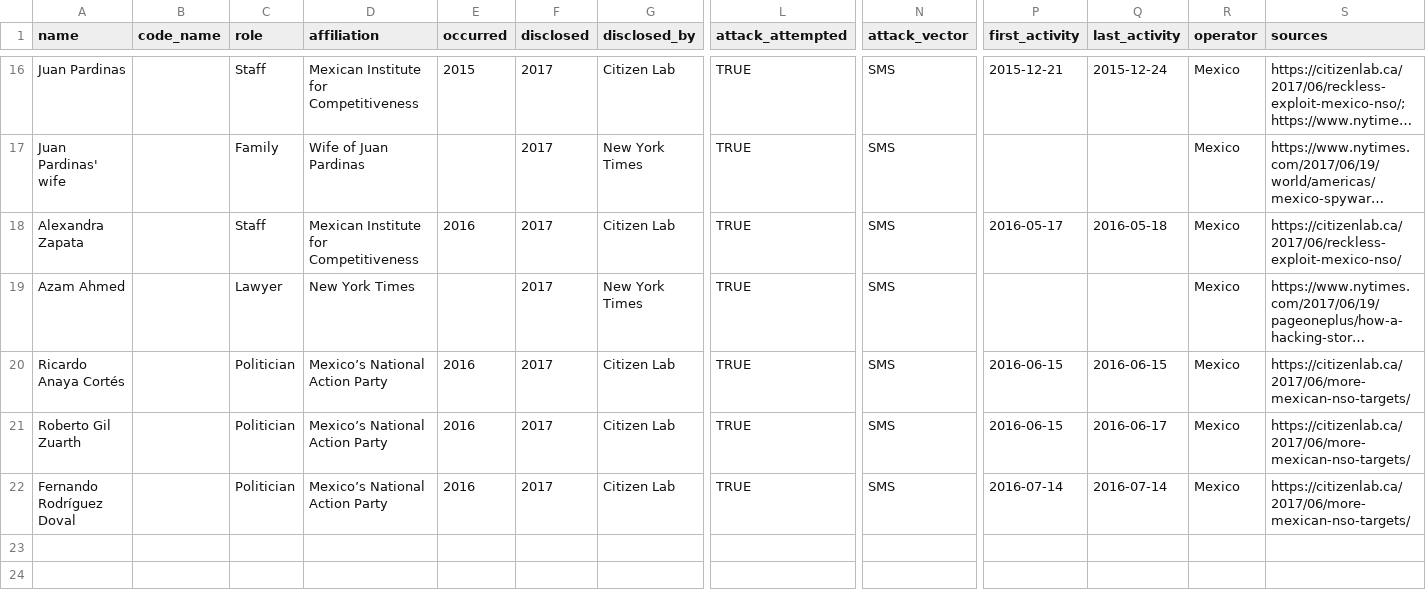
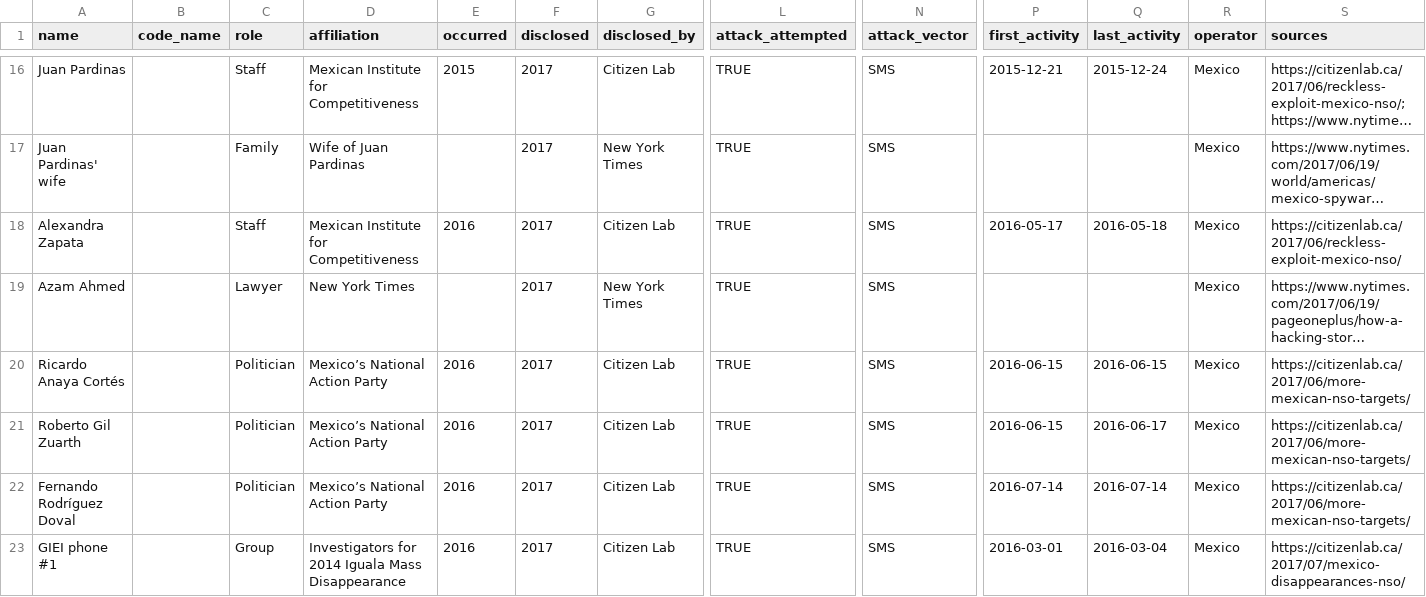
Before and after one commit to GranittHQ/data-pegasus-victims, a CSV file: data-pegasus-victims.csv, drawn as a sheet; only a part is shown, gaps mark what is left out; long unchanged cells end in …; rows hold the shown columns only; the diff names each change by its address in the sheet, - before the commit and + after, or states it on an @@ line.

Commit message:
Add Citizen Lab's Reckless III report

```diff
--- a/data-pegasus-victims.csv
+++ b/data-pegasus-victims.csv
+row 23: GIEI phone #1 |  | Group | Investigators for 2014 Iguala Mass Disappearance | 2016 | 2017 | Citizen Lab | TRUE | SMS | 2016-03-01 | 2016-03-04 | Mexico | https://citizenlab.ca/2017/07/mexico-disappearances-nso/
```
